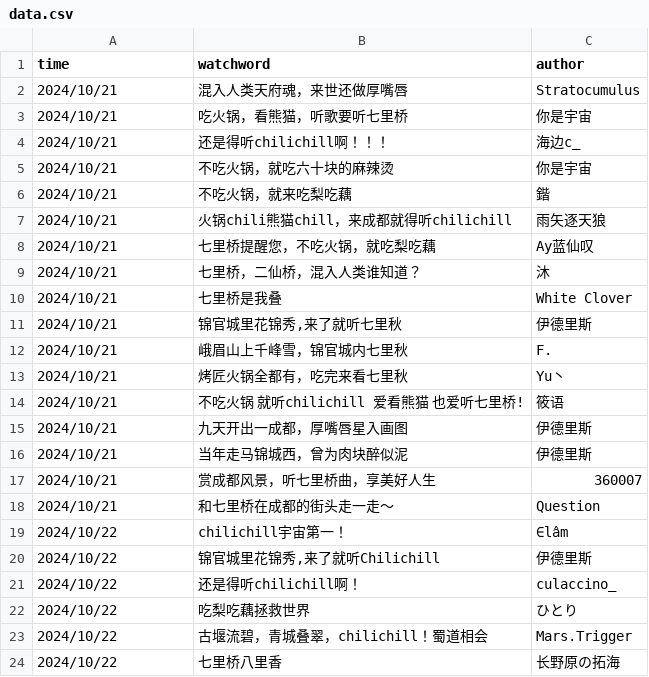
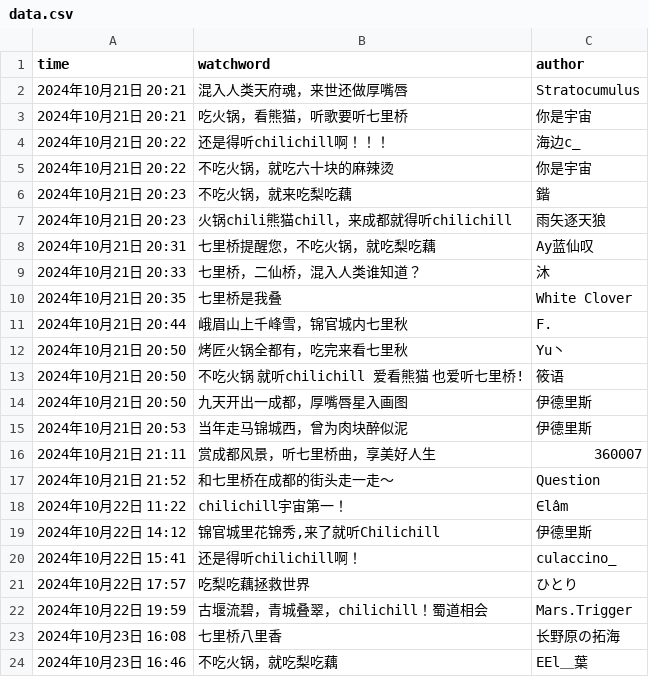
Before and after one commit to TDSSSzero/TDSSSzero.github.io, a CSV file: _data/data.csv, drawn as a sheet.

Commit message:
Update data.csv

```diff
--- a/_data/data.csv
+++ b/_data/data.csv
@@ -1,24 +1,24 @@
 time,watchword,author
-2024/10/21,混入人类天府魂，来世还做厚嘴唇,Stratocumulus
-2024/10/21,吃火锅，看熊猫，听歌要听七里桥,你是宇宙
-2024/10/21,还是得听chilichill啊！！！,海边c_
-2024/10/21,不吃火锅，就吃六十块的麻辣烫,你是宇宙
-2024/10/21,不吃火锅，就来吃梨吃藕,鍇
-2024/10/21,火锅chili熊猫chill，来成都就得听chilichill,雨矢逐天狼
-2024/10/21,七里桥提醒您，不吃火锅，就吃梨吃藕,Ay蓝仙叹
-2024/10/21,七里桥，二仙桥，混入人类谁知道？,沐
-2024/10/21,七里桥是我叠,White Clover
-2024/10/21,"锦官城里花锦秀,来了就听七里秋",伊德里斯
-2024/10/21,峨眉山上千峰雪，锦官城内七里秋,F.
-2024/10/21,烤匠火锅全都有，吃完来看七里秋,Yu丶
-2024/10/21,不吃火锅 就听chilichill 爱看熊猫 也爱听七里桥!,筱语
-2024/10/21,九天开出一成都，厚嘴唇星入画图,伊德里斯
-2024/10/21,当年走马锦城西，曾为肉块醉似泥,伊德里斯
-2024/10/21,赏成都风景，听七里桥曲，享美好人生,360007
-2024/10/21,和七里桥在成都的街头走一走～,Question
-2024/10/22,chilichill宇宙第一！,∈lâm
-2024/10/22,"锦官城里花锦秀,来了就听Chilichill",伊德里斯
-2024/10/22,还是得听chilichill啊！,culaccino_
-2024/10/22,吃梨吃藕拯救世界,ひとり
-2024/10/22,古堰流碧，青城叠翠，chilichill！蜀道相会,Mars.Trigger
-2024/10/22,七里桥八里香,长野原の拓海
+2024年10月21日 20:21,混入人类天府魂，来世还做厚嘴唇,Stratocumulus
+2024年10月21日 20:21,吃火锅，看熊猫，听歌要听七里桥,你是宇宙
+2024年10月21日 20:22,还是得听chilichill啊！！！,海边c_
+2024年10月21日 20:22,不吃火锅，就吃六十块的麻辣烫,你是宇宙
+2024年10月21日 20:23,不吃火锅，就来吃梨吃藕,鍇
+2024年10月21日 20:23,火锅chili熊猫chill，来成都就得听chilichill,雨矢逐天狼
+2024年10月21日 20:31,七里桥提醒您，不吃火锅，就吃梨吃藕,Ay蓝仙叹
+2024年10月21日 20:33,七里桥，二仙桥，混入人类谁知道？,沐
+2024年10月21日 20:35,七里桥是我叠,White Clover
+2024年10月21日 20:44,峨眉山上千峰雪，锦官城内七里秋,F.
+2024年10月21日 20:50,烤匠火锅全都有，吃完来看七里秋,Yu丶
+2024年10月21日 20:50,不吃火锅 就听chilichill 爱看熊猫 也爱听七里桥!,筱语
+2024年10月21日 20:50,九天开出一成都，厚嘴唇星入画图,伊德里斯
+2024年10月21日 20:53,当年走马锦城西，曾为肉块醉似泥,伊德里斯
+2024年10月21日 21:11,赏成都风景，听七里桥曲，享美好人生,360007
+2024年10月21日 21:52,和七里桥在成都的街头走一走～,Question
+2024年10月22日 11:22,chilichill宇宙第一！,∈lâm
+2024年10月22日 14:12,"锦官城里花锦秀,来了就听Chilichill",伊德里斯
+2024年10月22日 15:41,还是得听chilichill啊！,culaccino_
+2024年10月22日 17:57,吃梨吃藕拯救世界,ひとり
+2024年10月22日 19:59,古堰流碧，青城叠翠，chilichill！蜀道相会,Mars.Trigger
+2024年10月23日 16:08,七里桥八里香,长野原の拓海
+2024年10月23日 16:46,不吃火锅，就吃梨吃藕,EEl＿葉
```
